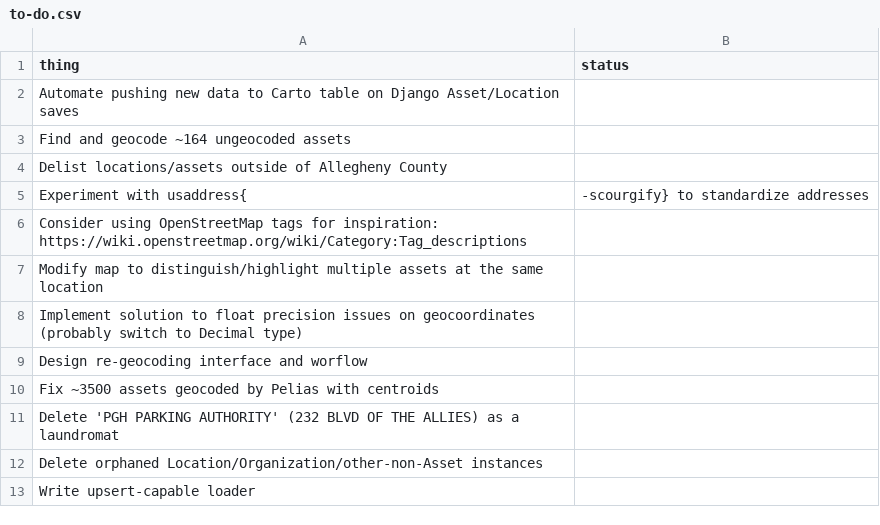
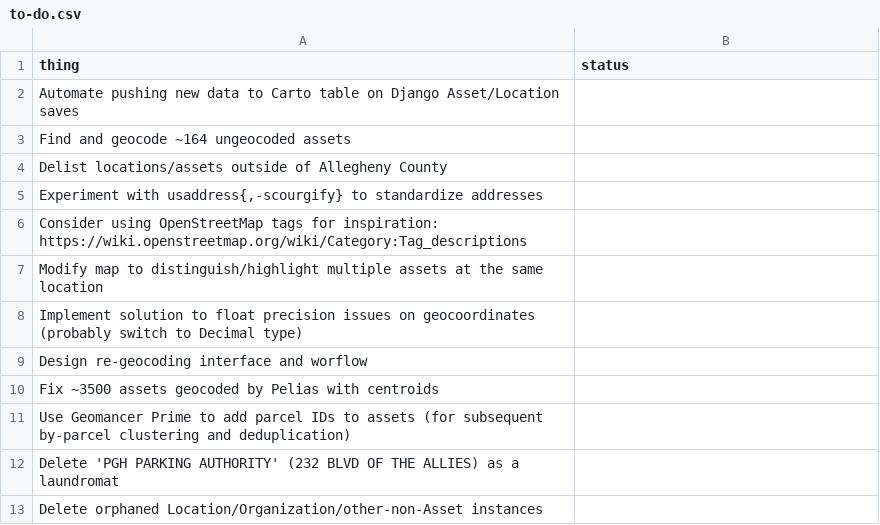
Before and after one commit to lgh19/asset-hound, a CSV file: docs/to-do.csv, drawn as a sheet; only a part is shown; the shorter side is filled out with more unchanged rows; removed rows and columns are numbered as before the commit, all else as after; the diff names each change by its address in the sheet, - before the commit and + after, or states it on an @@ line.

Commit message:
Add parcel-ID-assignment+deduplication idea to to-do.csv

```diff
--- a/docs/to-do.csv
+++ b/docs/to-do.csv
-row 5: Experiment with usaddress{ | -scourgify} to standardize addresses
+row 5: Experiment with usaddress{,-scourgify} to standardize addresses
+row 11: Use Geomancer Prime to add parcel IDs to assets (for subsequent by-parcel clustering and deduplication)
```
